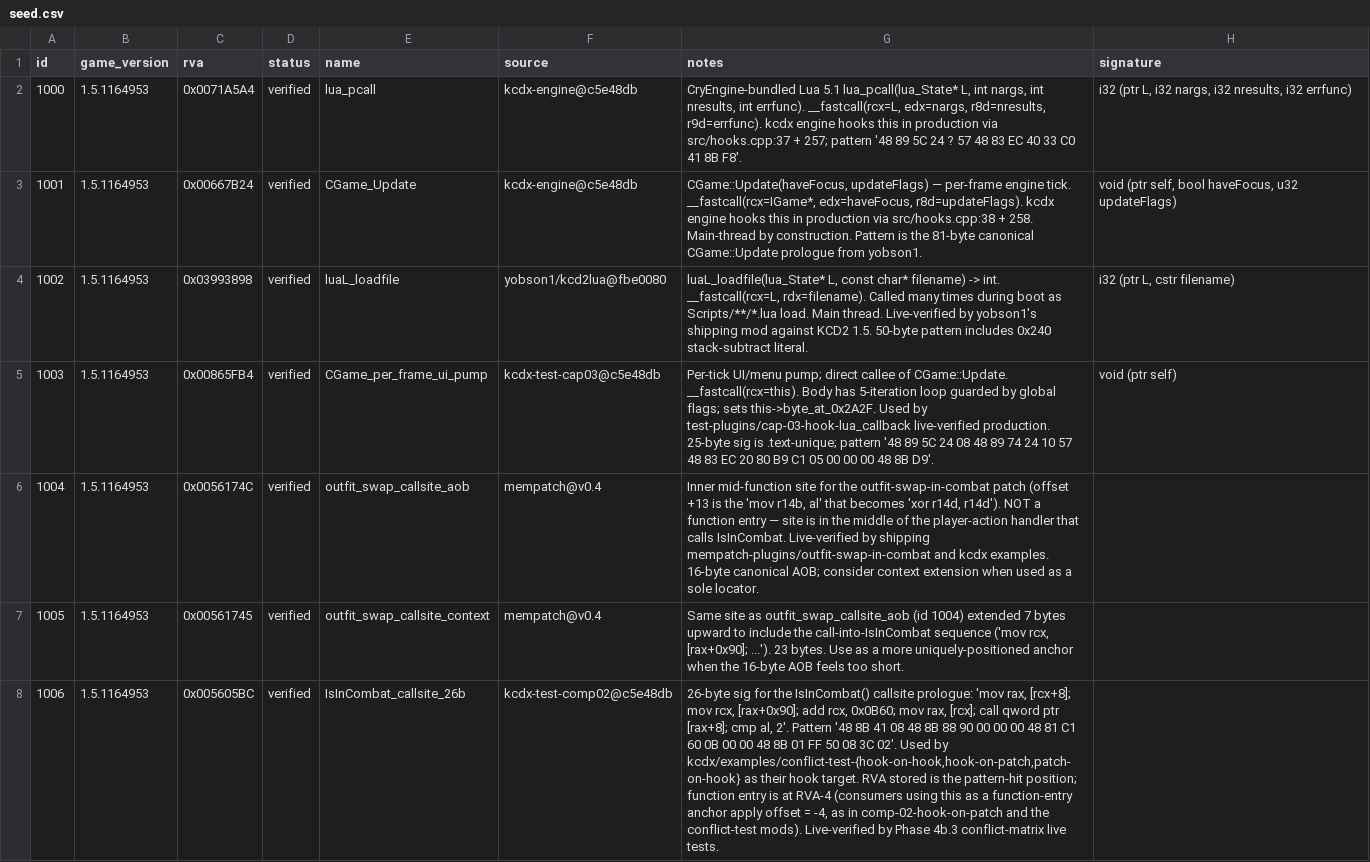
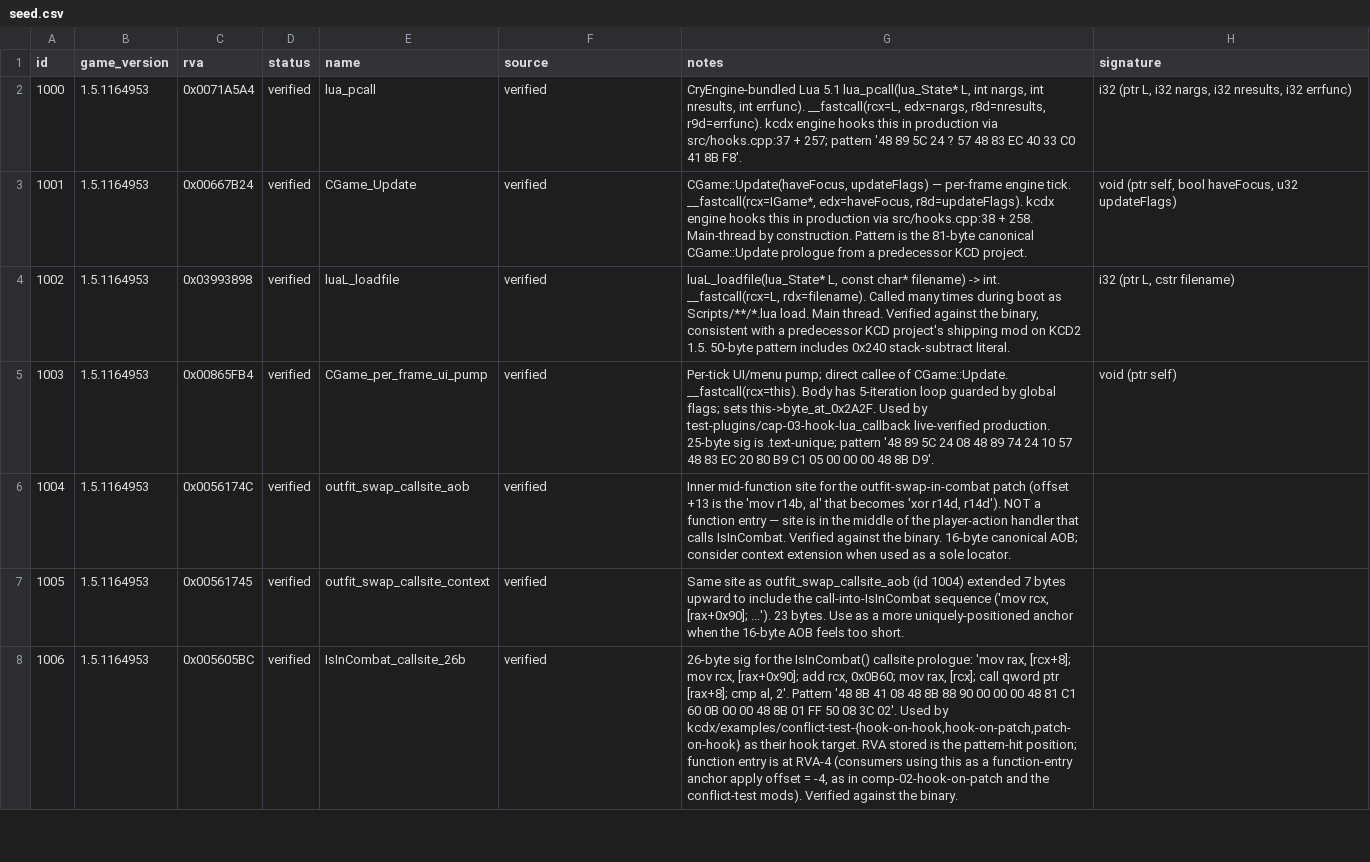
Before and after one commit to violetanvil/kcdx, a CSV file: data/address-library/seed.csv, drawn as a sheet; only a part is shown; the diff covers the shown part only; the diff names each change by its address in the sheet, - before the commit and + after, or states it on an @@ line.

Commit message:
@ Public scrub batch 3: seed.csv provenance references nothing private (AP16).
source column -> uniform "verified" (dropped probe SHAs, phase labels,
predecessor handles). notes prose: dropped _research/ paths, AP<n> citations,
Ghidra dates, phase/probe labels; kept every ABI fact + "verified against the
binary". Verified: id/rva/name/signature/status/game_version unchanged on all
139 rows, CSV valid, leak grep empty.
@

```diff
--- a/data/address-library/seed.csv
+++ b/data/address-library/seed.csv
-F2:F3 (source): kcdx-engine@c5e48db
+F2:F3 (source): verified
-G3 (notes): …prologue from yobson1.
+G3 (notes): …prologue from a predecessor KCD project.
-F4 (source): yobson1/kcd2lua@fbe0080
+F4 (source): verified
-G4 (notes): …Main thread. Live-verified by yobson1's shipping mod against KCD2 1.5.…
+G4 (notes): …Main thread. Verified against the binary, consistent with a predecessor KCD project's shipping mod on KCD2 1.5.…
-F5 (source): kcdx-test-cap03@c5e48db
+F5 (source): verified
-F6:F7 (source): mempatch@v0.4
+F6:F7 (source): verified
-G6 (notes): …calls IsInCombat. Live-verified by shipping mempatch-plugins/outfit-swap-in-combat and kcdx examples. 16-byte canonical…
+G6 (notes): …calls IsInCombat. Verified against the binary. 16-byte canonical…
-F8 (source): kcdx-test-comp02@c5e48db
+F8 (source): verified
-G8 (notes): …conflict-test mods). Live-verified by Phase 4b.3 conflict-matrix live tests.
+G8 (notes): …conflict-test mods). Verified against the binary.
```
Also changed, not shown: 152 edited cells elsewhere in this file.
